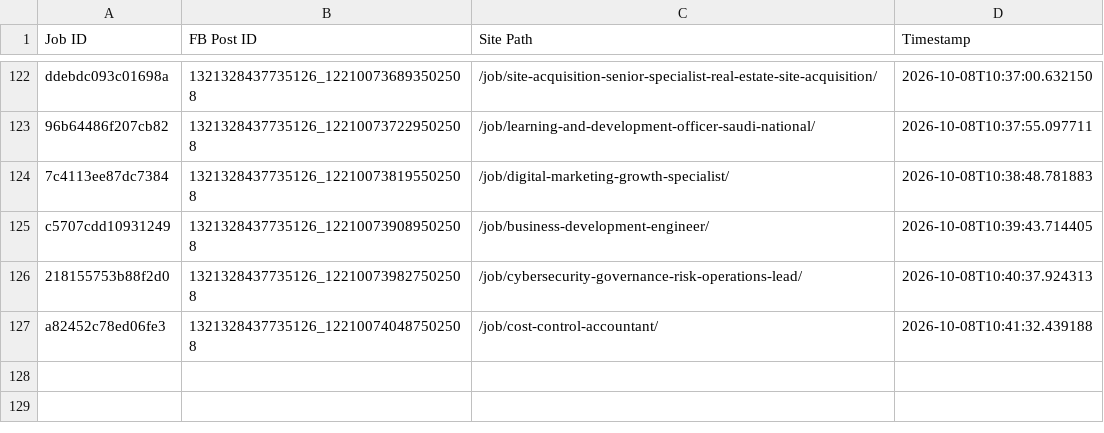
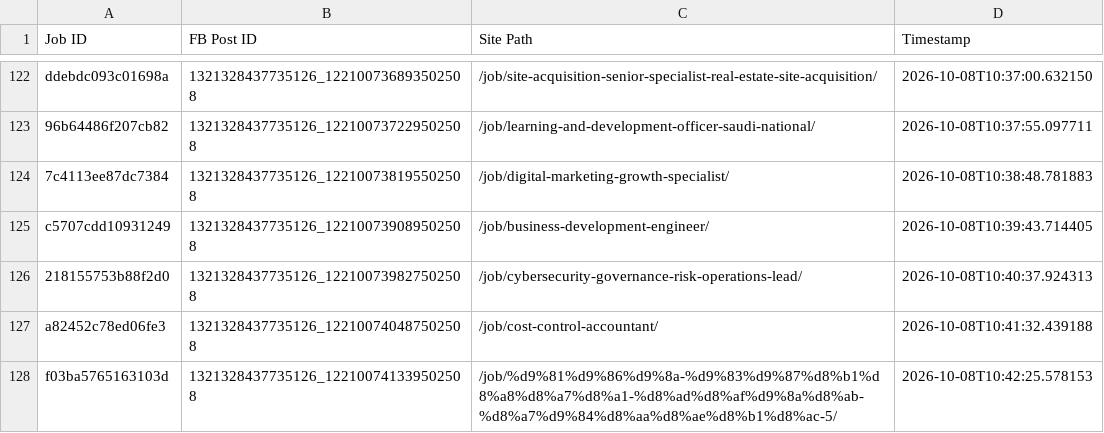
Before and after one commit to paulinepule2000/sa-sm, a CSV file: fb_posted_saudi_arabia.csv, drawn as a sheet; only a part is shown, gaps mark what is left out; the diff names each change by its address in the sheet, - before the commit and + after, or states it on an @@ line.

```diff
--- a/fb_posted_saudi_arabia.csv
+++ b/fb_posted_saudi_arabia.csv
+row 128: f03ba5765163103d | 1321328437735126_122100741339502508 | /job/%d9%81%d9%86%d9%8a-%d9%83%d9%87%d8%b1%d8%a8%d8%a7%d8%a1-%d8%ad%d8%af%d9%8a%d8%ab-%d8%a7%d9%84%d8%aa%d8%ae%d8%b1%d8%ac-5/ | 2026-10-08T10:42:25.578153
```
